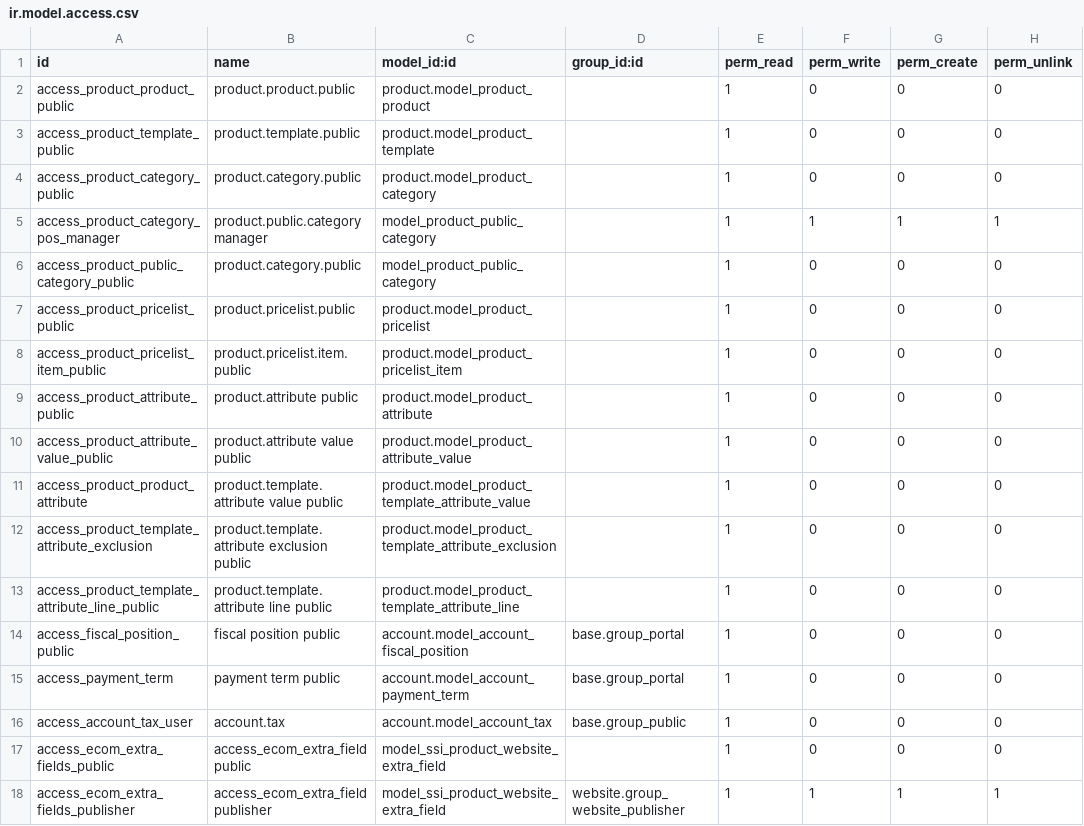
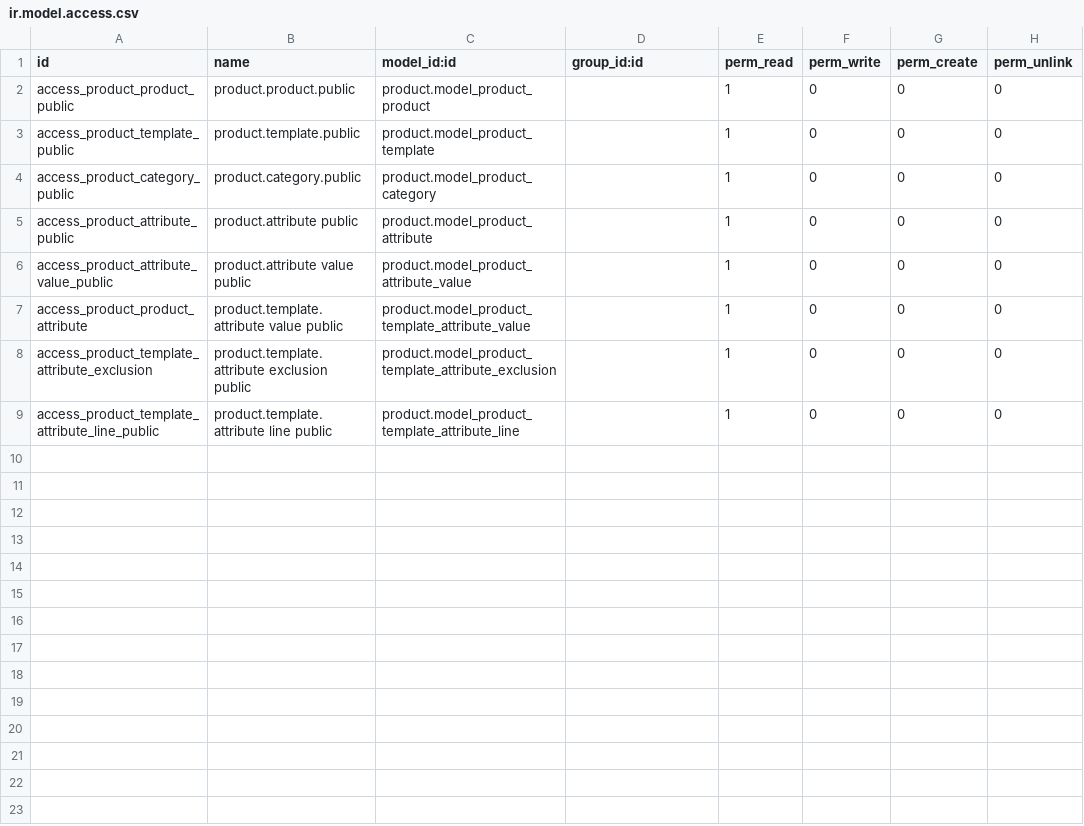
Before and after one commit to open-synergy/ssi-product-attribute, a CSV file: ssi_product_website/security/ir.model.access.csv, drawn as a sheet.

Commit message:
[ssi_product_website] 14.0.1.0.0

```diff
--- a/ssi_product_website/security/ir.model.access.csv
+++ b/ssi_product_website/security/ir.model.access.csv
@@ -4,6 +4,2 @@ access_product_template_public,product.template.public,product.model_product_tem
 access_product_category_public,product.category.public,product.model_product_category,,1,0,0,0
-access_product_category_pos_manager,product.public.category manager,model_product_public_category,,1,1,1,1
-access_product_public_category_public,product.category.public,model_product_public_category,,1,0,0,0
-access_product_pricelist_public,product.pricelist.public,product.model_product_pricelist,,1,0,0,0
-access_product_pricelist_item_public,product.pricelist.item.public,product.model_product_pricelist_item,,1,0,0,0
 access_product_attribute_public,product.attribute public,product.model_product_attribute,,1,0,0,0
@@ -13,6 +9 @@ access_product_template_attribute_exclusion,product.template.attribute exclusion
 access_product_template_attribute_line_public,product.template.attribute line public,product.model_product_template_attribute_line,,1,0,0,0
-access_fiscal_position_public,fiscal position public,account.model_account_fiscal_position,base.group_portal,1,0,0,0
-access_payment_term,payment term public,account.model_account_payment_term,base.group_portal,1,0,0,0
-access_account_tax_user,account.tax,account.model_account_tax,base.group_public,1,0,0,0
-access_ecom_extra_fields_public,access_ecom_extra_field public,model_ssi_product_website_extra_field,,1,0,0,0
-access_ecom_extra_fields_publisher,access_ecom_extra_field publisher,model_ssi_product_website_extra_field,website.group_website_publisher,1,1,1,1
```
Also changed, not shown: 7 other files.
